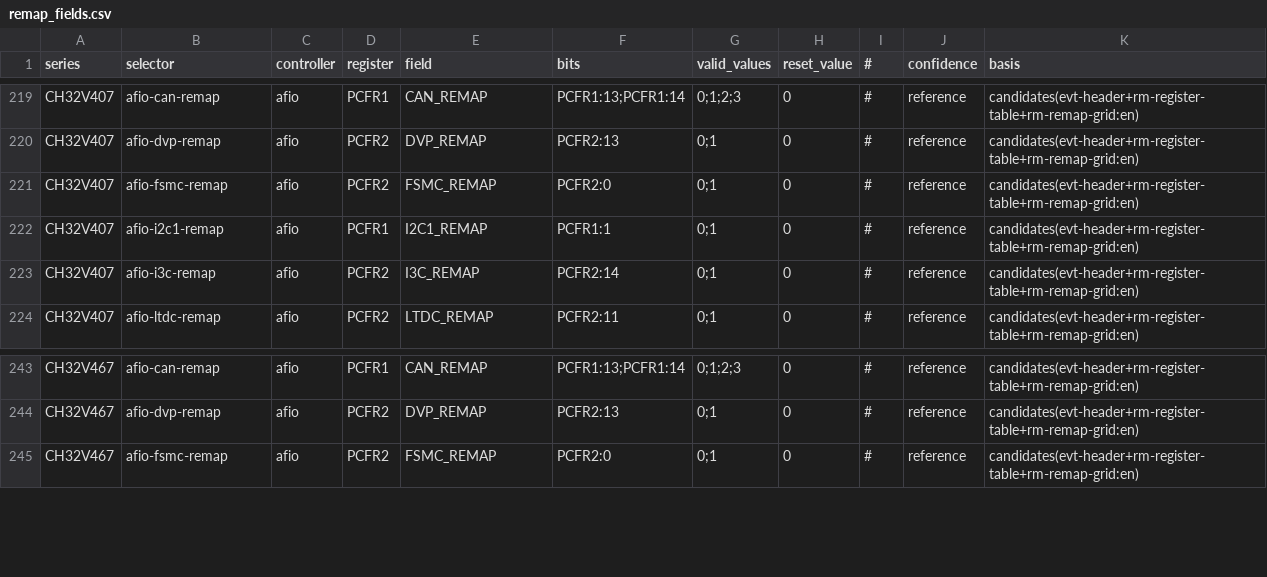
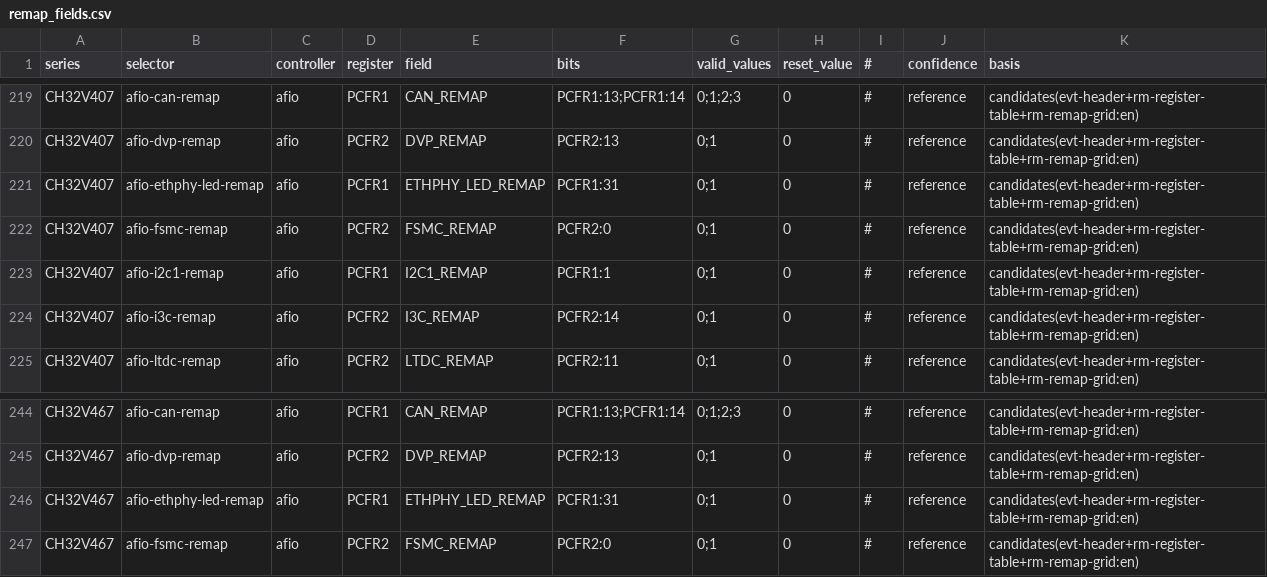
Before and after one commit to ch32-riscv-ug/ch32-device-data, a CSV file: tables/remap_fields.csv, drawn as a sheet; only a part is shown, gaps mark what is left out; the diff names each change by its address in the sheet, - before the commit and + after, or states it on an @@ line.

Commit message:
Refactor tools for improved clarity and functionality
- Updated output descriptions in build_all.py to specify output directory.
- Modified command-line arguments in build_candidate.py for consistency.
- Enhanced role resolution logic in build_candidate.py to handle signal vocabulary more effectively.
- Clarified routing information in build_pin_roles.py and improved alias handling.
- Adjusted pin mapping output in build_readme.py to include GPIO aliases.
- Improved validation checks in check_tables.py for alias entries in pin functions.
- Enhanced pin extraction logic in extract_pins.py to handle aliased GPIO names.
- Updated register extraction scripts to use consistent comparison file naming.
- Refined selector extraction scripts for better clarity in usage instructions.
- Expanded signal vocabulary in signal_vocabulary.py to include additional roles and fields.
- Removed obsolete validate.py script to streamline the tools directory.

```diff
--- a/tables/remap_fields.csv
+++ b/tables/remap_fields.csv
+row 221: CH32V407 | afio-ethphy-led-remap | afio | PCFR1 | ETHPHY_LED_REMAP | PCFR1:31 | 0;1 | 0 | # | reference | candidates(evt-header+rm-register-table+rm-remap-grid:en)
+row 246: CH32V467 | afio-ethphy-led-remap | afio | PCFR1 | ETHPHY_LED_REMAP | PCFR1:31 | 0;1 | 0 | # | reference | candidates(evt-header+rm-register-table+rm-remap-grid:en)
```
Also changed, not shown: 56 other files.
